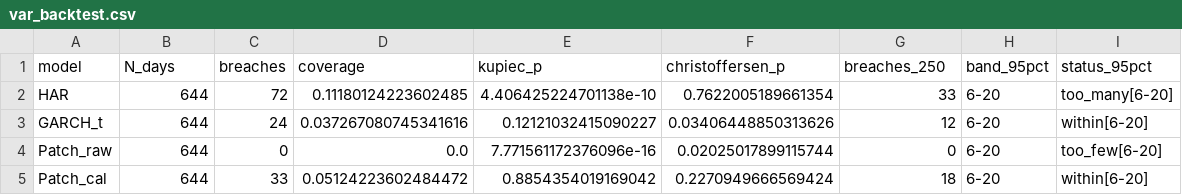
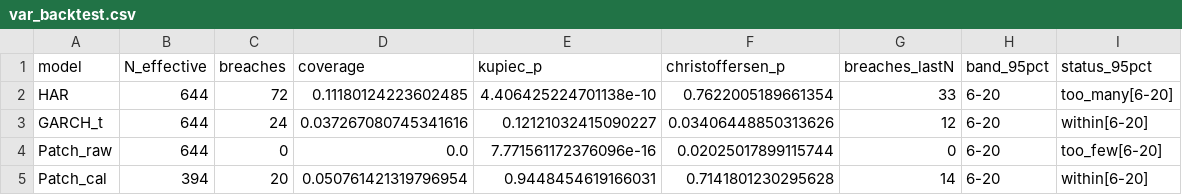
Before and after one commit to j123and/yield-risk-patchtst, a CSV file: tables/var_backtest.csv, drawn as a sheet.

```diff
--- a/tables/var_backtest.csv
+++ b/tables/var_backtest.csv
@@ -1,2 +1,2 @@
-model,N_days,breaches,coverage,kupiec_p,christoffersen_p,breaches_250,band_95pct,status_95pct
+model,N_effective,breaches,coverage,kupiec_p,christoffersen_p,breaches_lastN,band_95pct,status_95pct
 HAR,644,72,0.11180124223602485,4.406425224701138e-10,0.7622005189661354,33,6-20,too_many[6-20]
@@ -4,2 +4,2 @@ GARCH_t,644,24,0.037267080745341616,0.12121032415090227,0.03406448850313626,12,6
 Patch_raw,644,0,0.0,7.771561172376096e-16,0.02025017899115744,0,6-20,too_few[6-20]
-Patch_cal,644,33,0.05124223602484472,0.8854354019169042,0.2270949666569424,18,6-20,within[6-20]
+Patch_cal,394,20,0.050761421319796954,0.9448454619166031,0.7141801230295628,14,6-20,within[6-20]
```
Also changed, not shown: outputs/var_series.csv, 3 other files.
